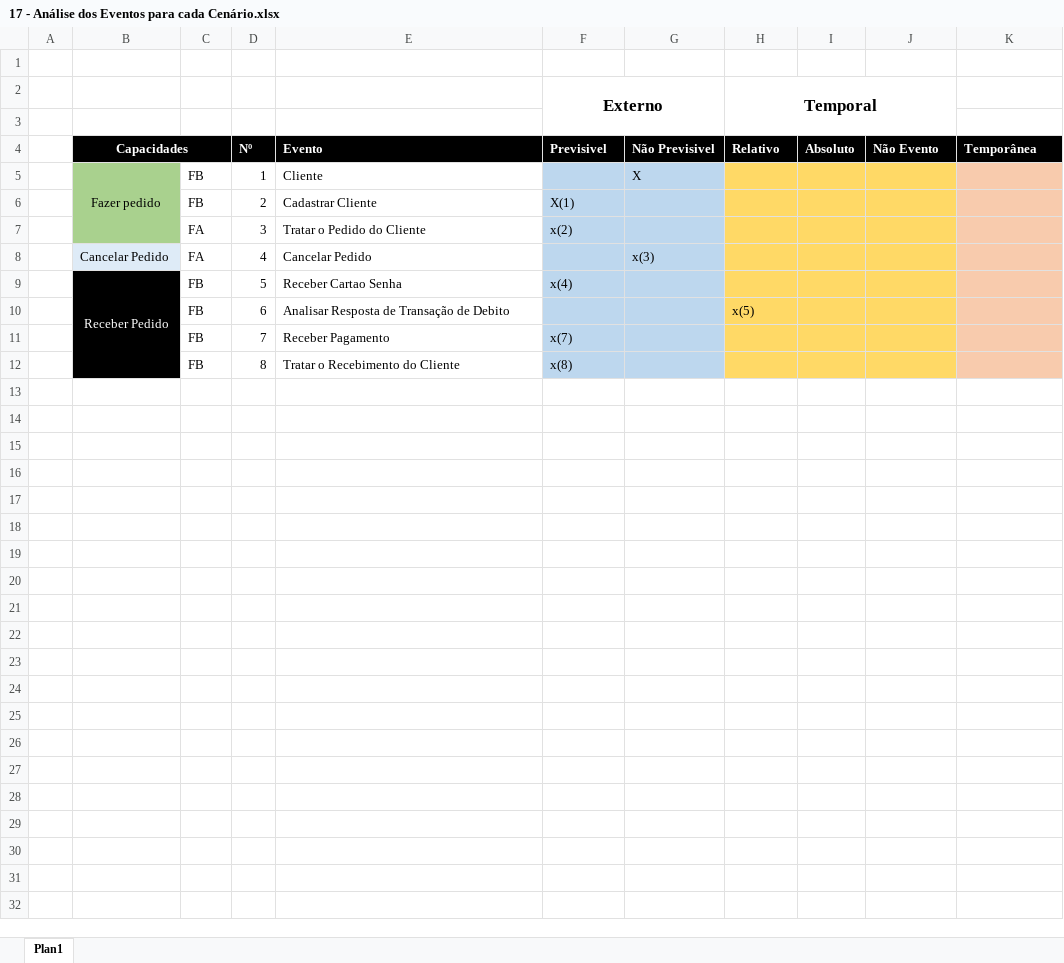
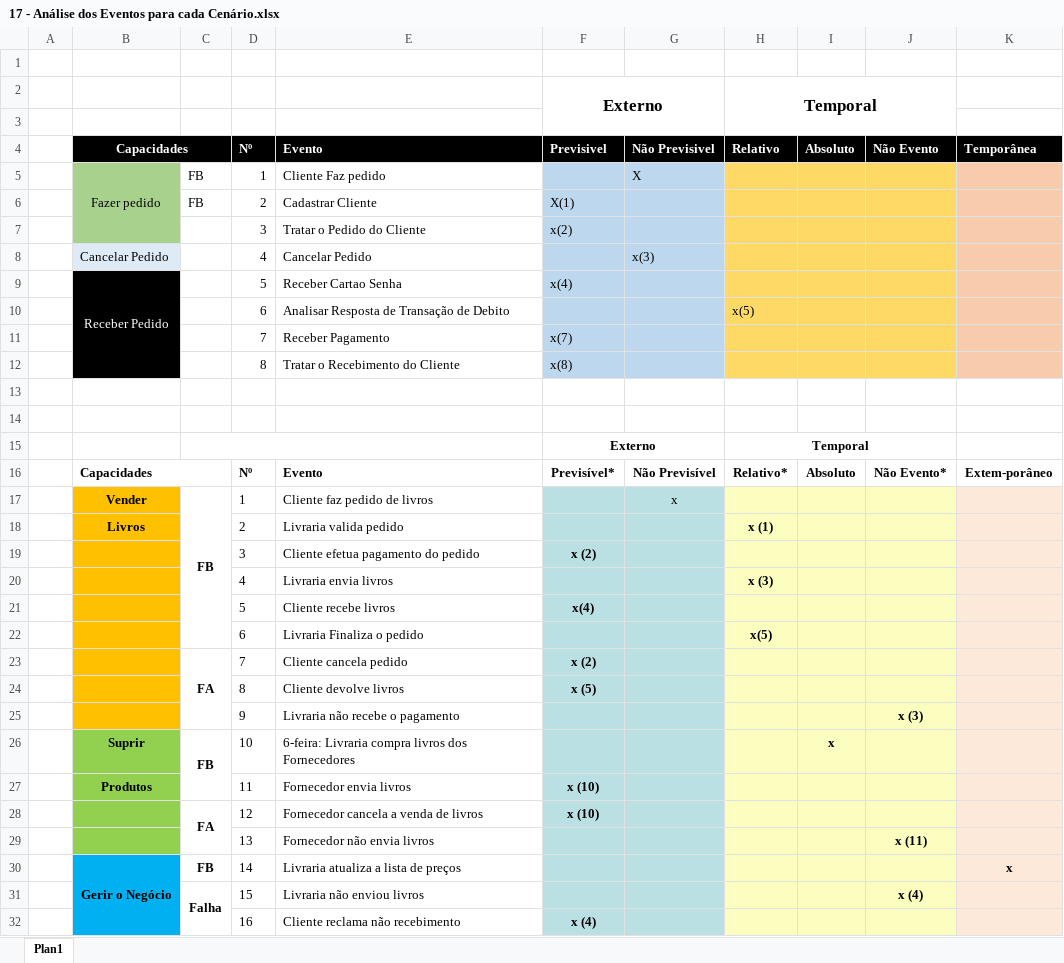
Before and after one commit to Lost-in-Logic/Comercio-5G-ICE, an Excel workbook: 17 - Análise dos Eventos para cada Cenário.xlsx, sheet Plan1, drawn as a sheet; values as stored, in another font and other column widths than the file's, no borders; the diff names each change by its address in the sheet, - before the commit and + after, or states it on an @@ line.

```diff
--- a/17 - Análise dos Eventos para cada Cenário.xlsx (sheet Plan1)
+++ b/17 - Análise dos Eventos para cada Cenário.xlsx (sheet Plan1)
-E5: Cliente
+E5: Cliente Faz pedido
-C7:C8: FA
+C7:C8: (empty)
-C9:C12: FB
+C9:C12: (empty)
+row 13: (empty)
+row 14: (empty)
+row 15:  |  |  |  |  | Externo |  | Temporal
+row 16:  | Capacidades |  | Nº | Evento | Previsível* | Não Previsível | Relativo* | Absoluto | Não Evento* | Extem-porâneo
+row 17:  | Vender | FB | 1 | Cliente faz pedido de livros |  | x
+row 18:  | Livros |  | 2 | Livraria valida pedido |  |  | x (1)
+row 19:  |  |  | 3 | Cliente efetua pagamento do pedido | x (2)
+row 20:  |  |  | 4 | Livraria envia livros |  |  | x (3)
+row 21:  |  |  | 5 | Cliente recebe livros | x(4)
+row 22:  |  |  | 6 | Livraria Finaliza o pedido |  |  | x(5)
+row 23:  |  | FA | 7 | Cliente cancela pedido | x (2)
+row 24:  |  |  | 8 | Cliente devolve livros | x (5)
+row 25:  |  |  | 9 | Livraria não recebe o pagamento |  |  |  |  | x (3)
+row 26:  | Suprir | FB | 10 | 6-feira: Livraria compra livros dos Fornecedores |  |  |  | x
+row 27:  | Produtos |  | 11 | Fornecedor envia livros | x (10)
+row 28:  |  | FA | 12 | Fornecedor cancela a venda de livros | x (10)
+row 29:  |  |  | 13 | Fornecedor não envia livros |  |  |  |  | x (11)
+row 30:  | Gerir o Negócio | FB | 14 | Livraria atualiza a lista de preços |  |  |  |  |  | x
+row 31:  |  | Falha | 15 | Livraria não enviou livros |  |  |  |  | x (4)
+row 32:  |  |  | 16 | Cliente reclama não recebimento | x (4)
```
Also changed, not shown: 1 other file.
